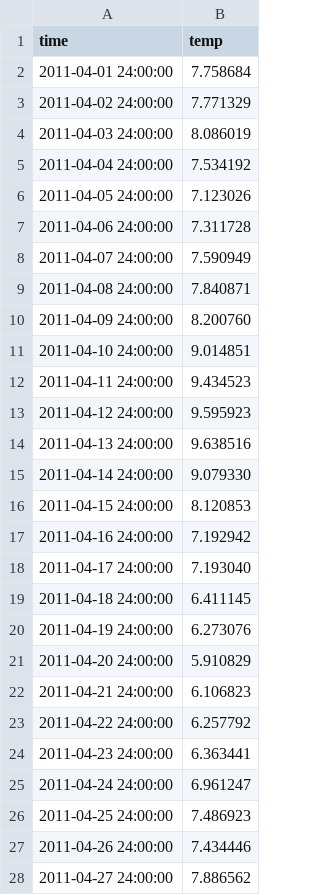
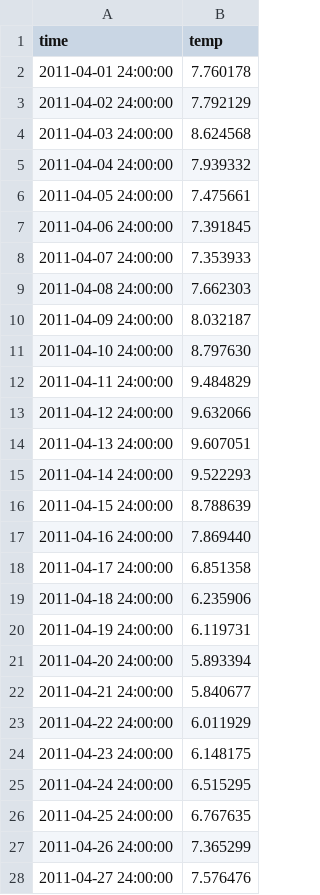
Before and after one commit to GLEON/glm_pres, a CSV file: glm_egs/tempZ_2.csv, drawn as a sheet; only a part is shown; the diff covers the shown part only.

```diff
--- a/glm_egs/tempZ_2.csv
+++ b/glm_egs/tempZ_2.csv
@@ -1,28 +1,28 @@
 time,temp
-2011-04-01 24:00:00,    7.758684
-2011-04-02 24:00:00,    7.771329
-2011-04-03 24:00:00,    8.086019
-2011-04-04 24:00:00,    7.534192
-2011-04-05 24:00:00,    7.123026
-2011-04-06 24:00:00,    7.311728
-2011-04-07 24:00:00,    7.590949
-2011-04-08 24:00:00,    7.840871
-2011-04-09 24:00:00,    8.200760
-2011-04-10 24:00:00,    9.014851
-2011-04-11 24:00:00,    9.434523
-2011-04-12 24:00:00,    9.595923
-2011-04-13 24:00:00,    9.638516
-2011-04-14 24:00:00,    9.079330
-2011-04-15 24:00:00,    8.120853
-2011-04-16 24:00:00,    7.192942
-2011-04-17 24:00:00,    7.193040
-2011-04-18 24:00:00,    6.411145
-2011-04-19 24:00:00,    6.273076
-2011-04-20 24:00:00,    5.910829
-2011-04-21 24:00:00,    6.106823
-2011-04-22 24:00:00,    6.257792
-2011-04-23 24:00:00,    6.363441
-2011-04-24 24:00:00,    6.961247
-2011-04-25 24:00:00,    7.486923
-2011-04-26 24:00:00,    7.434446
-2011-04-27 24:00:00,    7.886562
+2011-04-01 24:00:00,    7.760178
+2011-04-02 24:00:00,    7.792129
+2011-04-03 24:00:00,    8.624568
+2011-04-04 24:00:00,    7.939332
+2011-04-05 24:00:00,    7.475661
+2011-04-06 24:00:00,    7.391845
+2011-04-07 24:00:00,    7.353933
+2011-04-08 24:00:00,    7.662303
+2011-04-09 24:00:00,    8.032187
+2011-04-10 24:00:00,    8.797630
+2011-04-11 24:00:00,    9.484829
+2011-04-12 24:00:00,    9.632066
+2011-04-13 24:00:00,    9.607051
+2011-04-14 24:00:00,    9.522293
+2011-04-15 24:00:00,    8.788639
+2011-04-16 24:00:00,    7.869440
+2011-04-17 24:00:00,    6.851358
+2011-04-18 24:00:00,    6.235906
+2011-04-19 24:00:00,    6.119731
+2011-04-20 24:00:00,    5.893394
+2011-04-21 24:00:00,    5.840677
+2011-04-22 24:00:00,    6.011929
+2011-04-23 24:00:00,    6.148175
+2011-04-24 24:00:00,    6.515295
+2011-04-25 24:00:00,    6.767635
+2011-04-26 24:00:00,    7.365299
+2011-04-27 24:00:00,    7.576476
```
Also changed, not shown: 127 edited cells elsewhere in this file, glm_egs/lake.csv, glm_egs/tempZ_1.csv, 5 other files.
